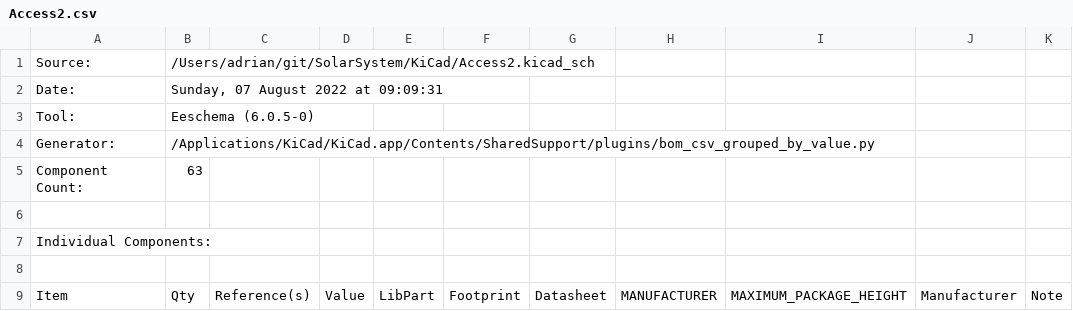
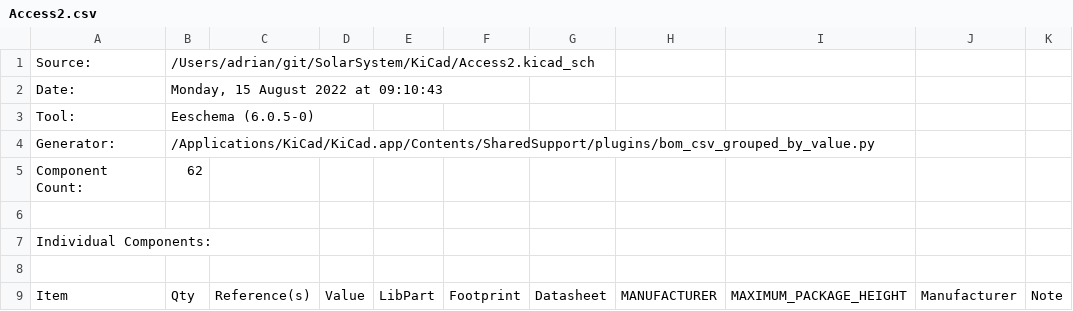
Before and after one commit to revk/SolarSystem, a CSV file: KiCad/Access2.csv, drawn as a sheet; only a part is shown; the diff covers the shown part only; the diff names each change by its address in the sheet, - before the commit and + after, or states it on an @@ line.

```diff
--- a/KiCad/Access2.csv
+++ b/KiCad/Access2.csv
-B2: Sunday, 07 August 2022 at 09:09:31
+B2: Monday, 15 August 2022 at 09:10:43
-B5: 63
+B5: 62
```
Also changed, not shown: 3 added rows, 4 removed rows, 21 edited cells and row numbers in column A elsewhere in this file, 23 other files.
